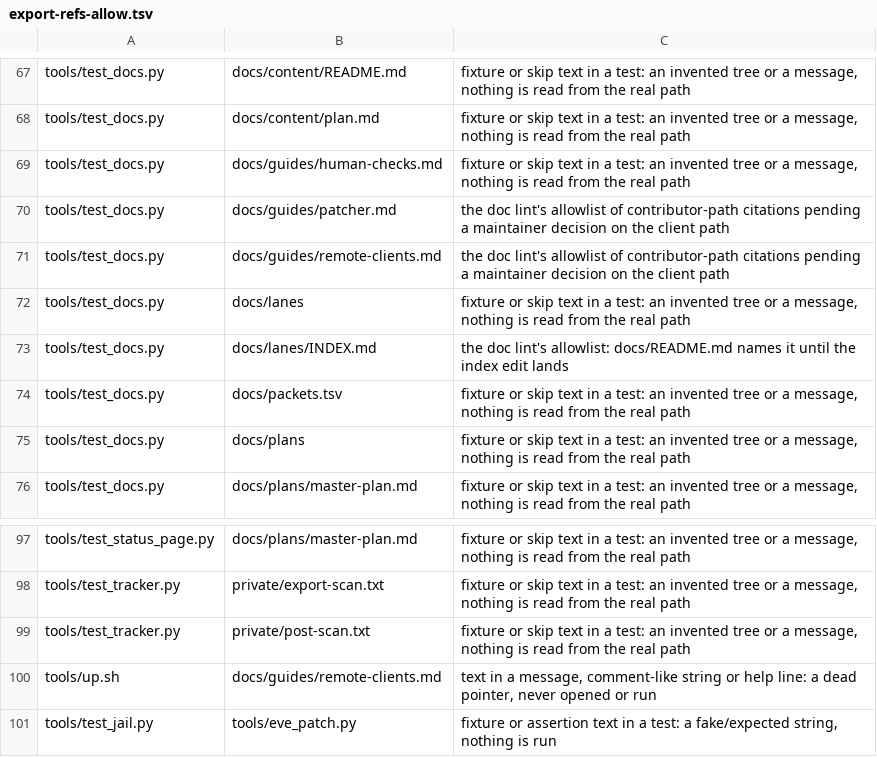
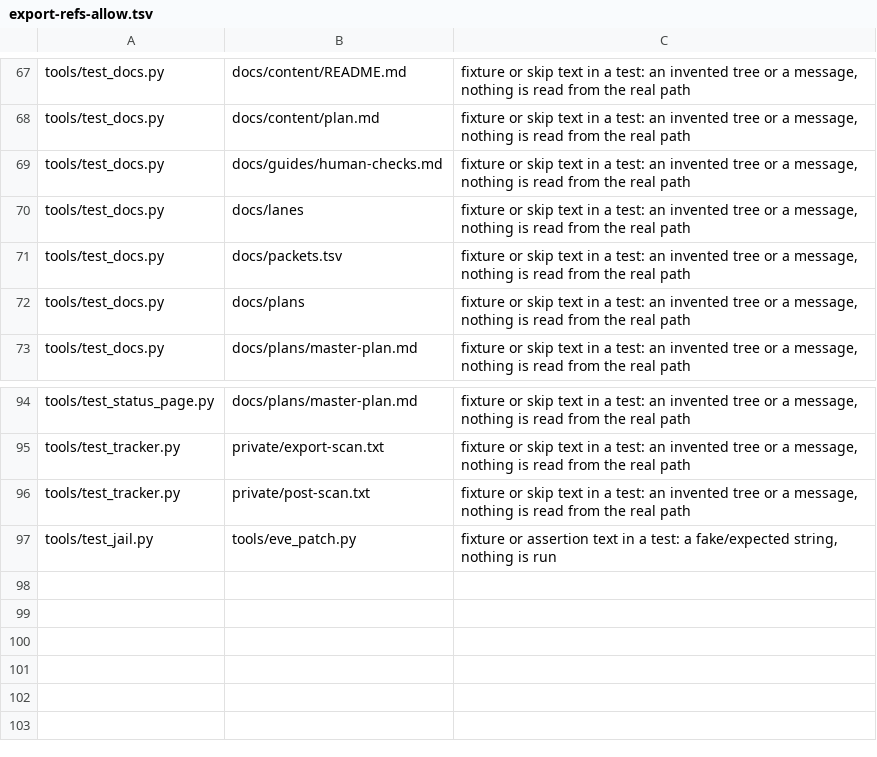
Before and after one commit to hotshotjosh/space-offline, a TSV file: tools/export-refs-allow.tsv, drawn as a sheet; only a part is shown, gaps mark what is left out; the diff names each change by its address in the sheet, - before the commit and + after, or states it on an @@ line.

Commit message:
The export reference allowlist drops the four rows whose citations are gone (#296)
- The export reference allowlist drops the four rows whose citations are gone (#296)

Files (1):
  M tools/export-refs-allow.tsv

```diff
--- a/tools/export-refs-allow.tsv
+++ b/tools/export-refs-allow.tsv
-row 70: tools/test_docs.py | docs/guides/patcher.md | the doc lint's allowlist of contributor-path citations pending a maintainer decision on the client path
-row 71: tools/test_docs.py | docs/guides/remote-clients.md | the doc lint's allowlist of contributor-path citations pending a maintainer decision on the client path
-row 73: tools/test_docs.py | docs/lanes/INDEX.md | the doc lint's allowlist: docs/README.md names it until the index edit lands
-row 100: tools/up.sh | docs/guides/remote-clients.md | text in a message, comment-like string or help line: a dead pointer, never opened or run
```
